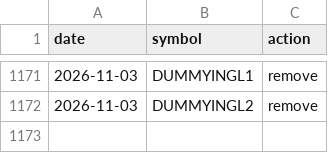
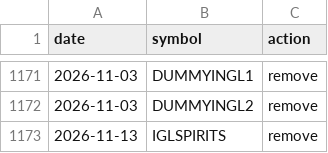
Before and after one commit to Er-Shankar/strategy-dashboard, a CSV file: changes_microcap250.csv, drawn as a sheet; only a part is shown, gaps mark what is left out; the diff names each change by its address in the sheet, - before the commit and + after, or states it on an @@ line.

```diff
--- a/changes_microcap250.csv
+++ b/changes_microcap250.csv
+row 1173: 2026-11-13 | IGLSPIRITS | remove
```
Also changed, not shown: microcap250_current.csv, universe_membership.csv, 1 other file.
